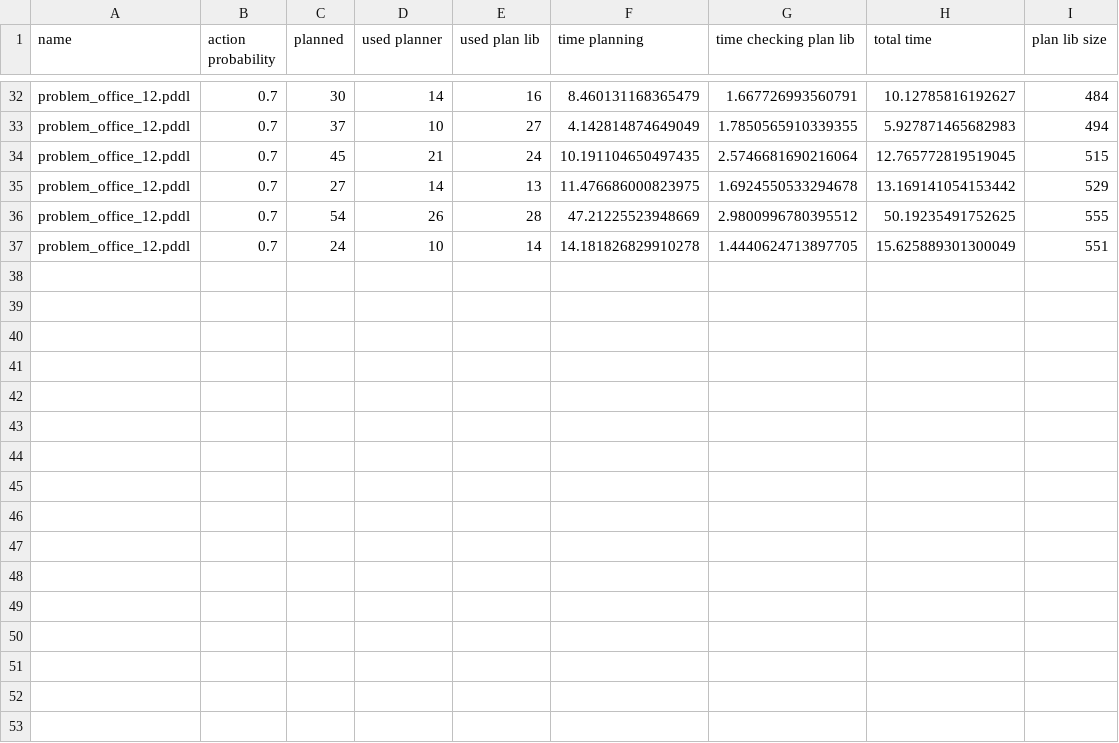
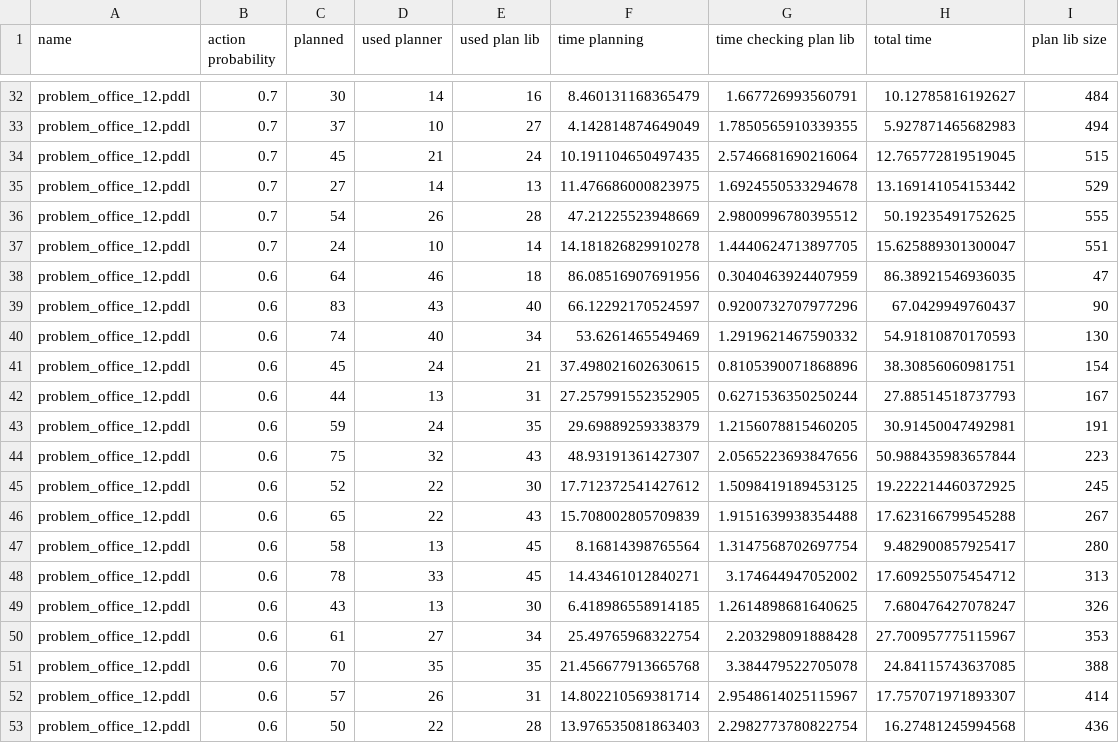
Before and after one commit to ionut94/plan_library, a CSV file: experiments/results/problem_office_12_with_plan_lib.csv, drawn as a sheet; only a part is shown, gaps mark what is left out.

```diff
--- a/experiments/results/problem_office_12_with_plan_lib.csv
+++ b/experiments/results/problem_office_12_with_plan_lib.csv
@@ -36,2 +36,18 @@ problem_office_12.pddl,0.7,27,14,13,11.476686000823975,1.6924550533294678,13.169
 problem_office_12.pddl,0.7,54,26,28,47.21225523948669,2.9800996780395512,50.19235491752625,555
-problem_office_12.pddl,0.7,24,10,14,14.181826829910278,1.4440624713897705,15.625889301300049,551
+problem_office_12.pddl,0.7,24,10,14,14.181826829910278,1.4440624713897705,15.625889301300047,551
+problem_office_12.pddl,0.6,64,46,18,86.08516907691956,0.3040463924407959,86.38921546936035,47
+problem_office_12.pddl,0.6,83,43,40,66.12292170524597,0.9200732707977296,67.0429949760437,90
+problem_office_12.pddl,0.6,74,40,34,53.6261465549469,1.2919621467590332,54.91810870170593,130
+problem_office_12.pddl,0.6,45,24,21,37.498021602630615,0.8105390071868896,38.30856060981751,154
+problem_office_12.pddl,0.6,44,13,31,27.257991552352905,0.6271536350250244,27.88514518737793,167
+problem_office_12.pddl,0.6,59,24,35,29.69889259338379,1.2156078815460205,30.91450047492981,191
+problem_office_12.pddl,0.6,75,32,43,48.93191361427307,2.0565223693847656,50.988435983657844,223
+problem_office_12.pddl,0.6,52,22,30,17.712372541427612,1.5098419189453125,19.222214460372925,245
+problem_office_12.pddl,0.6,65,22,43,15.708002805709839,1.9151639938354488,17.623166799545288,267
+problem_office_12.pddl,0.6,58,13,45,8.16814398765564,1.3147568702697754,9.482900857925417,280
+problem_office_12.pddl,0.6,78,33,45,14.43461012840271,3.174644947052002,17.609255075454712,313
+problem_office_12.pddl,0.6,43,13,30,6.418986558914185,1.2614898681640625,7.680476427078247,326
+problem_office_12.pddl,0.6,61,27,34,25.49765968322754,2.203298091888428,27.700957775115967,353
+problem_office_12.pddl,0.6,70,35,35,21.456677913665768,3.384479522705078,24.84115743637085,388
+problem_office_12.pddl,0.6,57,26,31,14.802210569381714,2.9548614025115967,17.757071971893307,414
+problem_office_12.pddl,0.6,50,22,28,13.976535081863403,2.2982773780822754,16.27481245994568,436
```
Also changed, not shown: experiments/results/problem_office_01_with_plan_lib.csv, experiments/results/problem_office_02_with_plan_lib.csv, 26 other files.
